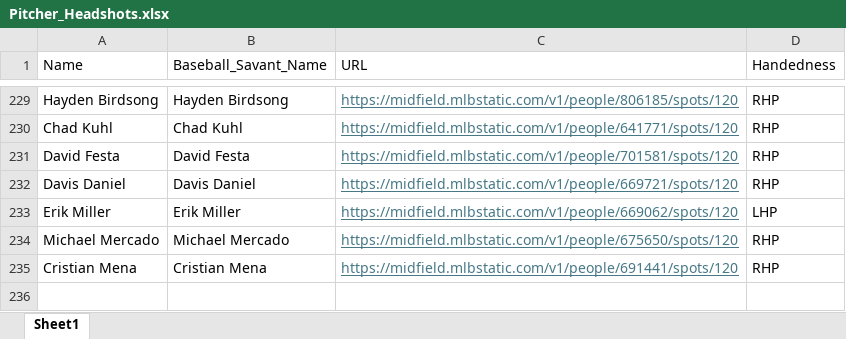
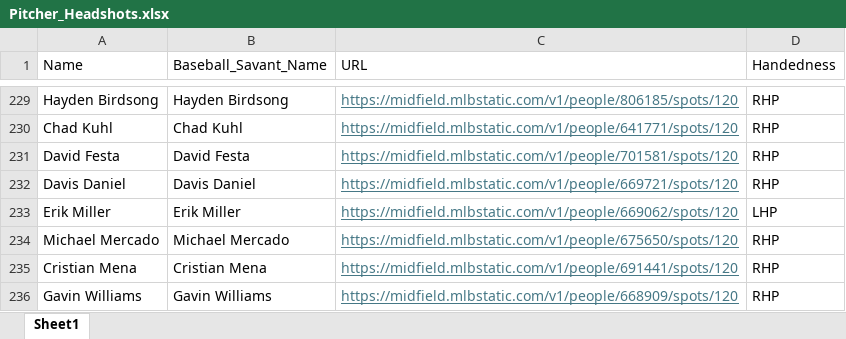
Before and after one commit to mtdewrocks/matchup, an Excel workbook: assets/Pitcher_Headshots.xlsx, sheet Sheet1, drawn as a sheet; only a part is shown, gaps mark what is left out; values as stored, in another font and other column widths than the file's, no borders; the diff names each change by its address in the sheet, - before the commit and + after, or states it on an @@ line.

```diff
--- a/assets/Pitcher_Headshots.xlsx (sheet Sheet1)
+++ b/assets/Pitcher_Headshots.xlsx (sheet Sheet1)
+row 236: Gavin Williams | Gavin Williams | https://midfield.mlbstatic.com/v1/people/668909/spots/120 | RHP
```
Also changed, not shown: assets/Combined_Daily_Data.xlsx, assets/Daily_Props.xlsx, 4 other files.
